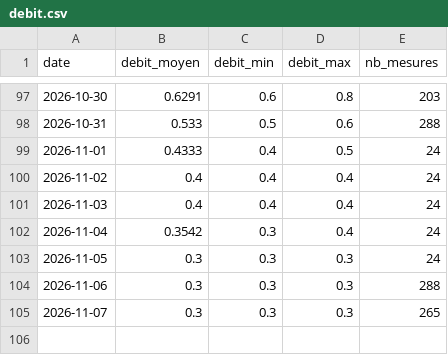
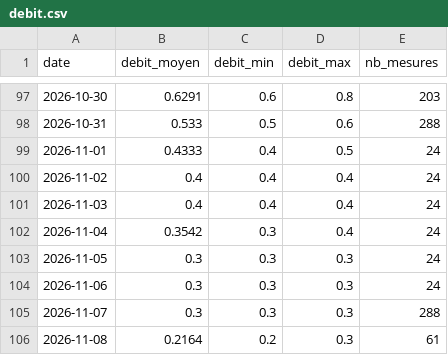
Before and after one commit to jura39bot/bienne-vigicrue, a CSV file: data/debit.csv, drawn as a sheet; only a part is shown, gaps mark what is left out.

Commit message:
data: collecte journalière 2026-11-08

```diff
--- a/data/debit.csv
+++ b/data/debit.csv
@@ -103,3 +103,4 @@ date,debit_moyen,debit_min,debit_max,nb_mesures
 2026-11-05,0.3,0.3,0.3,24
-2026-11-06,0.3,0.3,0.3,288
-2026-11-07,0.3,0.3,0.3,265
+2026-11-06,0.3,0.3,0.3,24
+2026-11-07,0.3,0.3,0.3,288
+2026-11-08,0.2164,0.2,0.3,61
```
